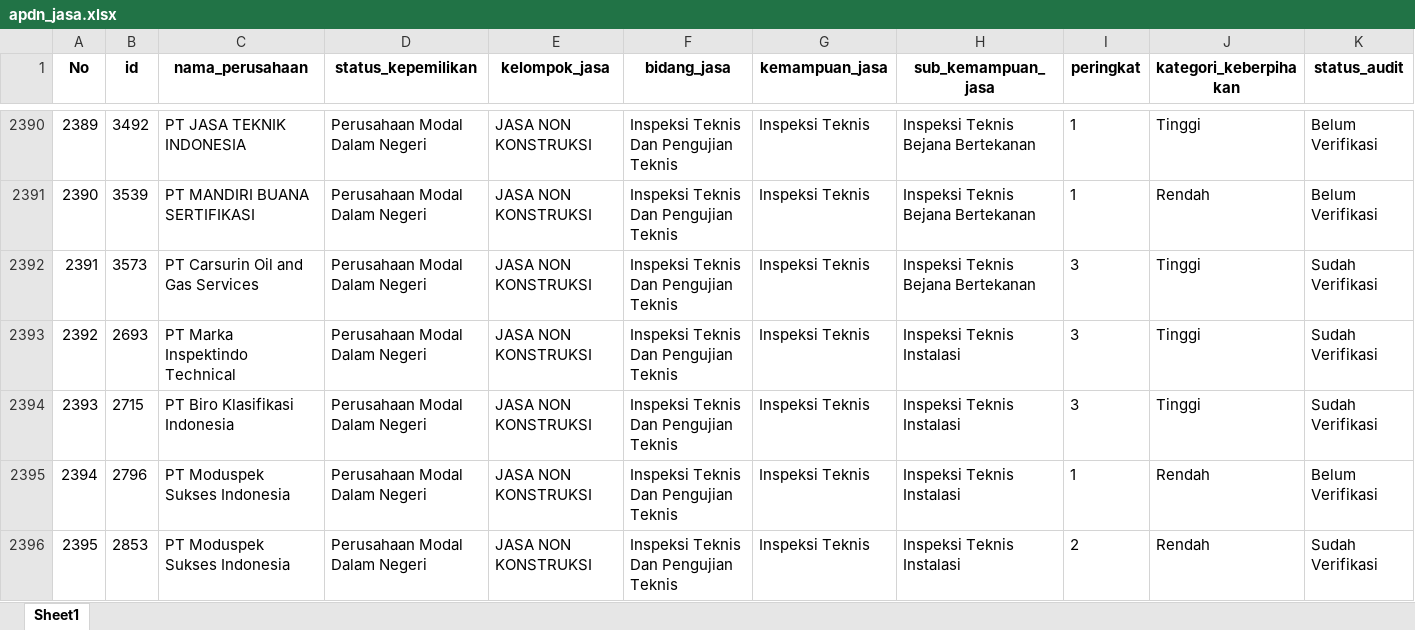
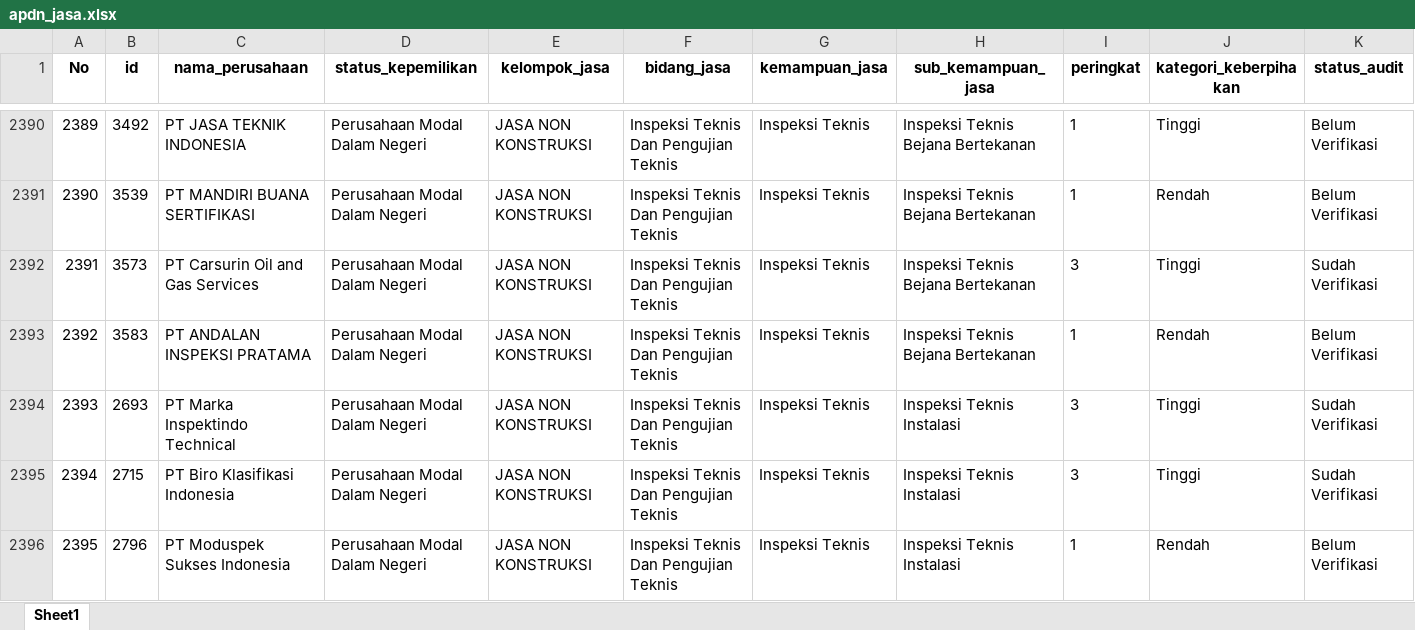
Before and after one commit to Kevinurfamily/mdco, an Excel workbook: result_copilot_kb/apdn_jasa.xlsx, sheet Sheet1, drawn as a sheet; only a part is shown, gaps mark what is left out; the shorter side is filled out with more unchanged rows; values as stored, in another font and other column widths than the file's, no borders; addresses are those after the commit; rows hold the shown columns only; the diff covers the shown part only; the diff names each change by its address in the sheet, - before the commit and + after, or states it on an @@ line.

Commit message:
Auto-update data scraping harian & index.html

```diff
--- a/result_copilot_kb/apdn_jasa.xlsx (sheet Sheet1)
+++ b/result_copilot_kb/apdn_jasa.xlsx (sheet Sheet1)
+row 2393: 2392 | 3583 | PT ANDALAN INSPEKSI PRATAMA | Perusahaan Modal Dalam Negeri | JASA NON KONSTRUKSI | Inspeksi Teknis Dan Pengujian Teknis | Inspeksi Teknis | Inspeksi Teknis Bejana Bertekanan | 1 | Rendah | Belum Verifikasi
@@ column A (No) renumbered from row 2394 down @@
```
Also changed, not shown: 8 added rows and 3 edited cells elsewhere in this sheet, result_copilot_kb/apdn_barang.xlsx, 1 other file.
